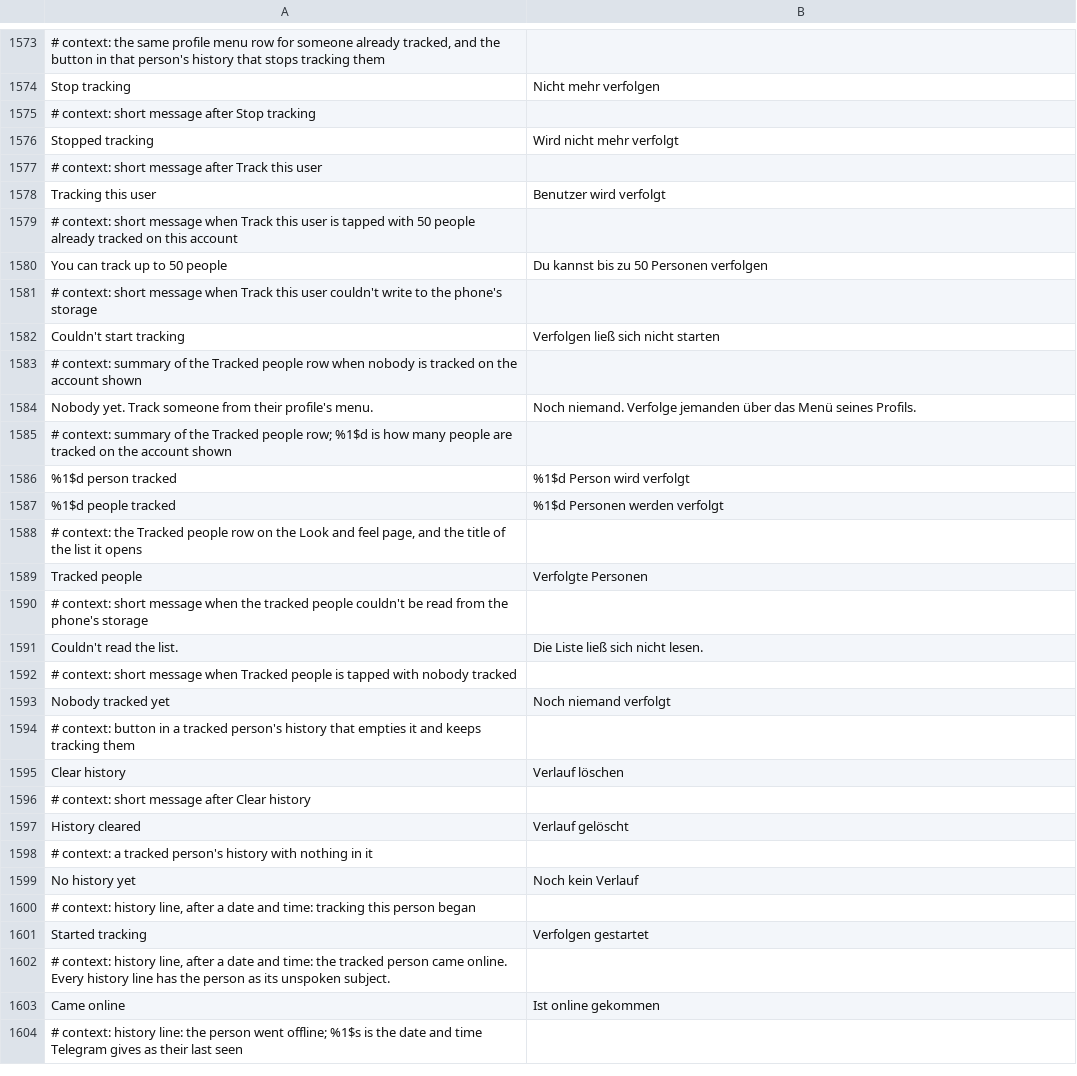
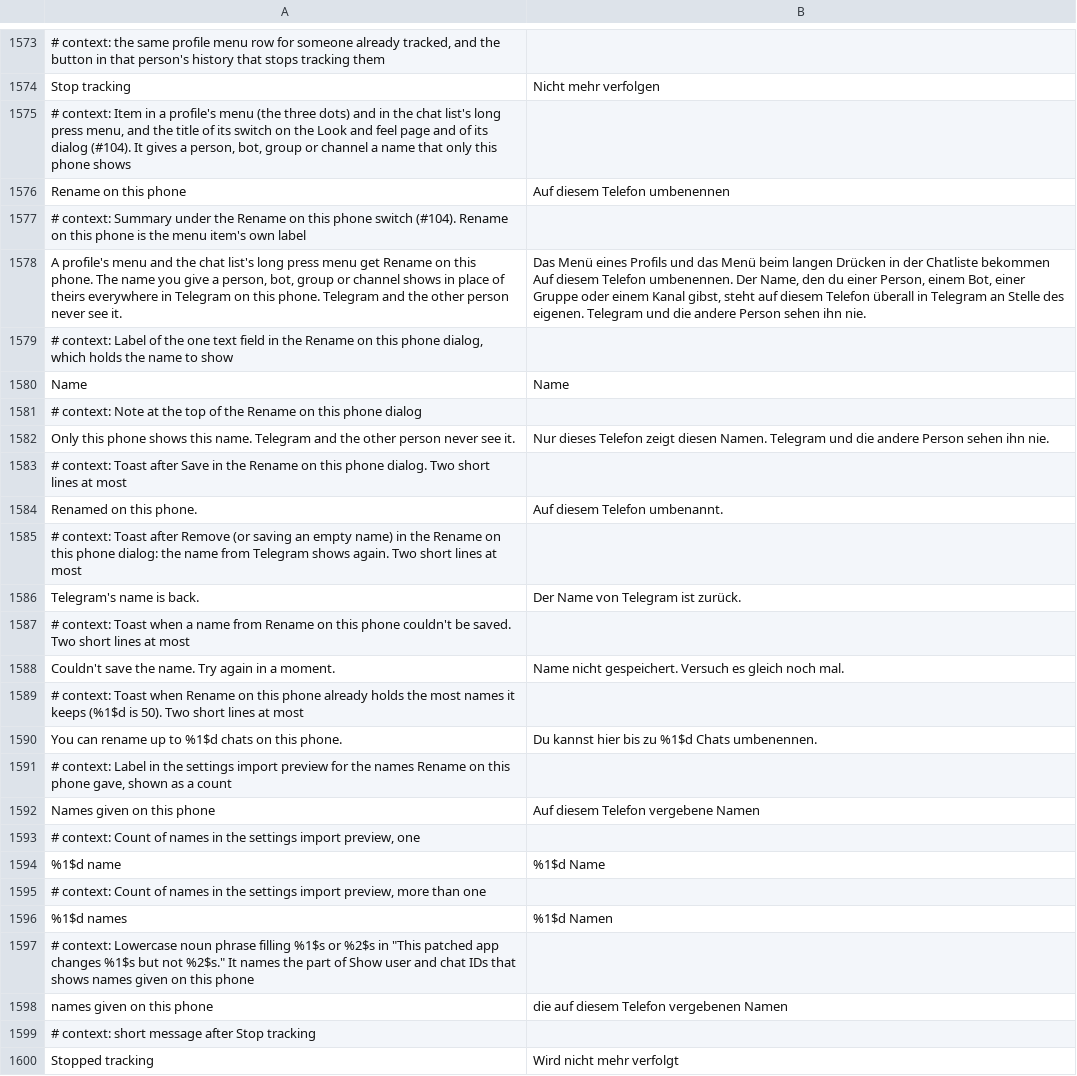
Before and after one commit to SysAdminDoc/HushTelegram, a TSV file: extensions/shared/library/src/main/l10n/de.tsv, drawn as a sheet; only a part is shown, gaps mark what is left out; the shorter side is filled out with more unchanged rows; the diff names each change by its address in the sheet, - before the commit and + after, or states it on an @@ line.

```diff
--- a/extensions/shared/library/src/main/l10n/de.tsv
+++ b/extensions/shared/library/src/main/l10n/de.tsv
+row 1575: # context: Item in a profile's menu (the three dots) and in the chat list's long press menu, and the title of its switch on the Look and feel page and of its dialog (#104). It gives a person, bot, group or channel a name that only this phone shows
+row 1576: Rename on this phone | Auf diesem Telefon umbenennen
+row 1577: # context: Summary under the Rename on this phone switch (#104). Rename on this phone is the menu item's own label
+row 1578: A profile's menu and the chat list's long press menu get Rename on this phone. The name you give a person, bot, group or channel shows in place of theirs everywhere in Telegram on this phone. Telegram and the other person never see it. | Das Menü eines Profils und das Menü beim langen Drücken in der Chatliste bekommen Auf diesem Telefon umbenennen. Der Name, den du einer Person, einem Bot, einer Gruppe oder einem Kanal gibst, steht auf diesem Telefon überall in Telegram an Stelle des eigenen. Telegram und die andere Person sehen ihn nie.
+row 1579: # context: Label of the one text field in the Rename on this phone dialog, which holds the name to show
+row 1580: Name | Name
+row 1581: # context: Note at the top of the Rename on this phone dialog
+row 1582: Only this phone shows this name. Telegram and the other person never see it. | Nur dieses Telefon zeigt diesen Namen. Telegram und die andere Person sehen ihn nie.
+row 1583: # context: Toast after Save in the Rename on this phone dialog. Two short lines at most
+row 1584: Renamed on this phone. | Auf diesem Telefon umbenannt.
+row 1585: # context: Toast after Remove (or saving an empty name) in the Rename on this phone dialog: the name from Telegram shows again. Two short lines at most
+row 1586: Telegram's name is back. | Der Name von Telegram ist zurück.
+row 1587: # context: Toast when a name from Rename on this phone couldn't be saved. Two short lines at most
+row 1588: Couldn't save the name. Try again in a moment. | Name nicht gespeichert. Versuch es gleich noch mal.
+row 1589: # context: Toast when Rename on this phone already holds the most names it keeps (%1$d is 50). Two short lines at most
+row 1590: You can rename up to %1$d chats on this phone. | Du kannst hier bis zu %1$d Chats umbenennen.
+row 1591: # context: Label in the settings import preview for the names Rename on this phone gave, shown as a count
+row 1592: Names given on this phone | Auf diesem Telefon vergebene Namen
+row 1593: # context: Count of names in the settings import preview, one
+row 1594: %1$d name | %1$d Name
+row 1595: # context: Count of names in the settings import preview, more than one
+row 1596: %1$d names | %1$d Namen
+row 1597: # context: Lowercase noun phrase filling %1$s or %2$s in "This patched app changes %1$s but not %2$s." It names the part of Show user and chat IDs that shows names given on this phone
+row 1598: names given on this phone | die auf diesem Telefon vergebenen Namen
```
Also changed, not shown: extensions/shared/library/src/main/l10n/bg.tsv, extensions/shared/library/src/main/l10n/es.tsv, 30 other files.
